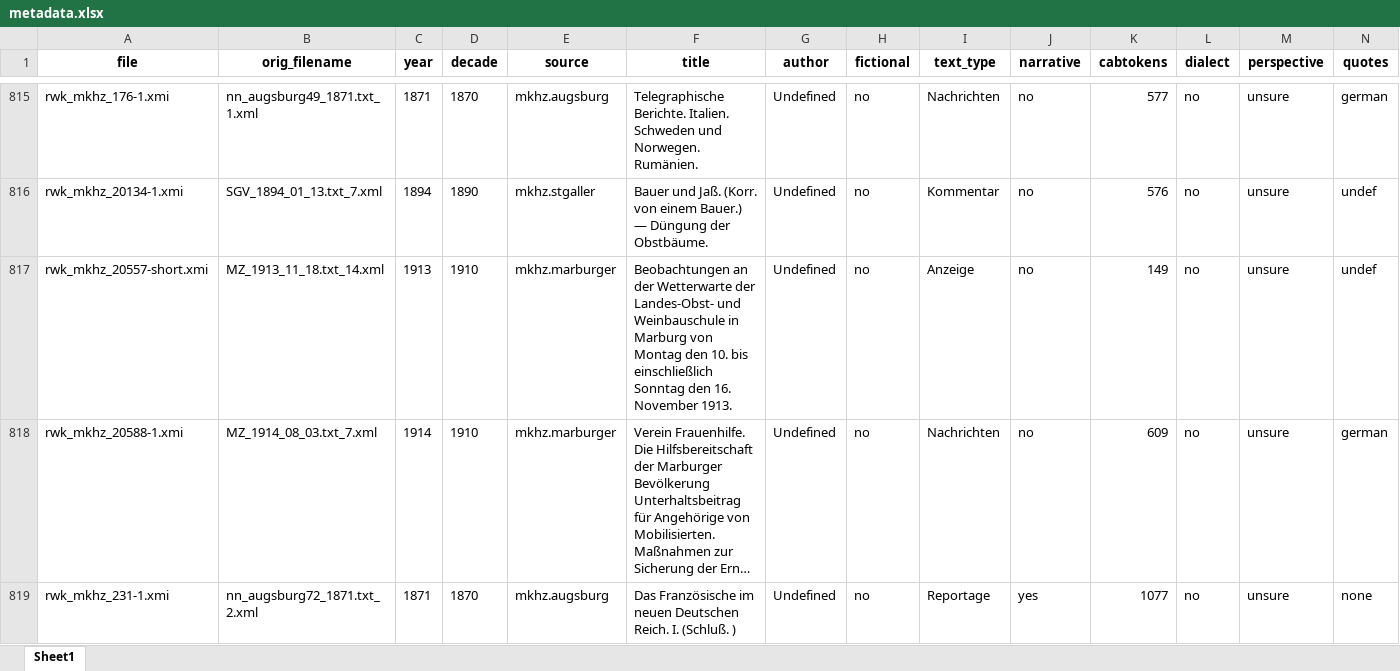
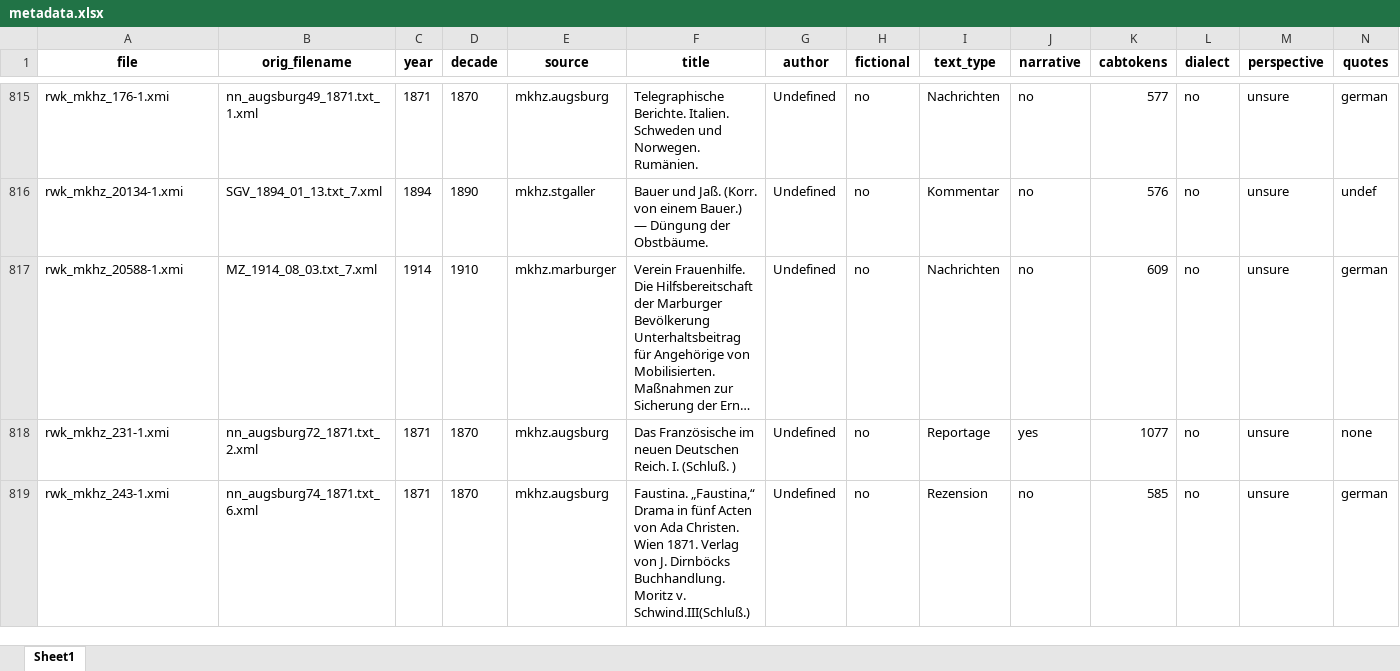
Before and after one commit to redewiedergabe/corpus, an Excel workbook: data/main/txt/metadata.xlsx, sheet Sheet1, drawn as a sheet; only a part is shown, gaps mark what is left out; the shorter side is filled out with more unchanged rows; long unchanged cells end in …; values as stored, in another font and other column widths than the file's, no borders; the diff names each change by its address in the sheet, - before the commit and + after, or states it on an @@ line.

Commit message:
too short sample removed; documentation updated

```diff
--- a/data/main/txt/metadata.xlsx (sheet Sheet1)
+++ b/data/main/txt/metadata.xlsx (sheet Sheet1)
-row 817: rwk_mkhz_20557-short.xmi | MZ_1913_11_18.txt_14.xml | 1913 | 1910 | mkhz.marburger | Beobachtungen an der Wetterwarte der Landes-Obst- und Weinbauschule in Marburg von Montag den 10. bis einschließlich Sonntag den 16. November 1913. | Undefined | no | Anzeige | no | 149 | no | unsure | undef
```
Also changed, not shown: 8 other files.
